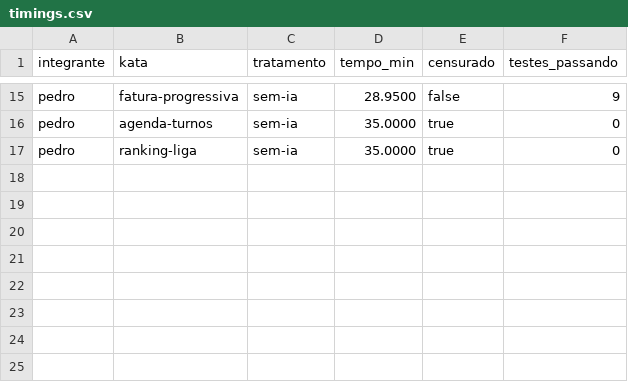
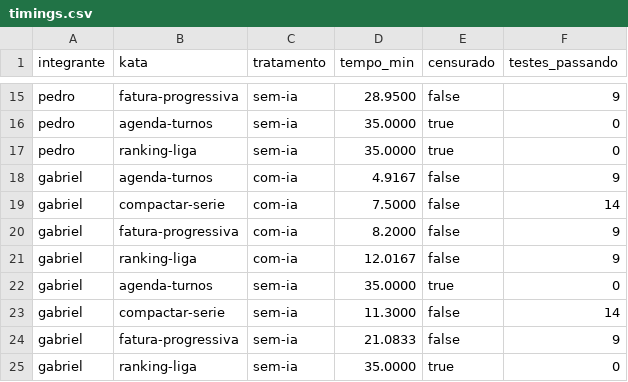
Before and after one commit to arthies2323/lab02-ia-vs-codificacao-manual, a CSV file: data/timings.csv, drawn as a sheet; only a part is shown, gaps mark what is left out.

```diff
--- a/data/timings.csv
+++ b/data/timings.csv
@@ -17 +17,9 @@ pedro,agenda-turnos,sem-ia,35.0000,true,0
 pedro,ranking-liga,sem-ia,35.0000,true,0
+gabriel,agenda-turnos,com-ia,4.9167,false,9
+gabriel,compactar-serie,com-ia,7.5000,false,14
+gabriel,fatura-progressiva,com-ia,8.2000,false,9
+gabriel,ranking-liga,com-ia,12.0167,false,9
+gabriel,agenda-turnos,sem-ia,35.0000,true,0
+gabriel,compactar-serie,sem-ia,11.3000,false,14
+gabriel,fatura-progressiva,sem-ia,21.0833,false,9
+gabriel,ranking-liga,sem-ia,35.0000,true,0
```
Also changed, not shown: data/metrics.csv, 4 other files.
